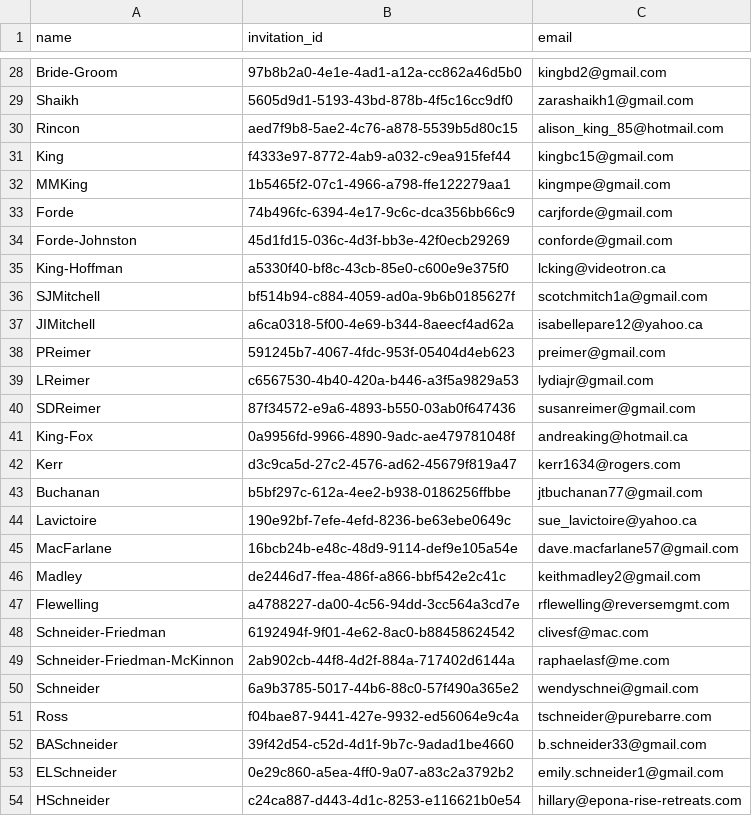
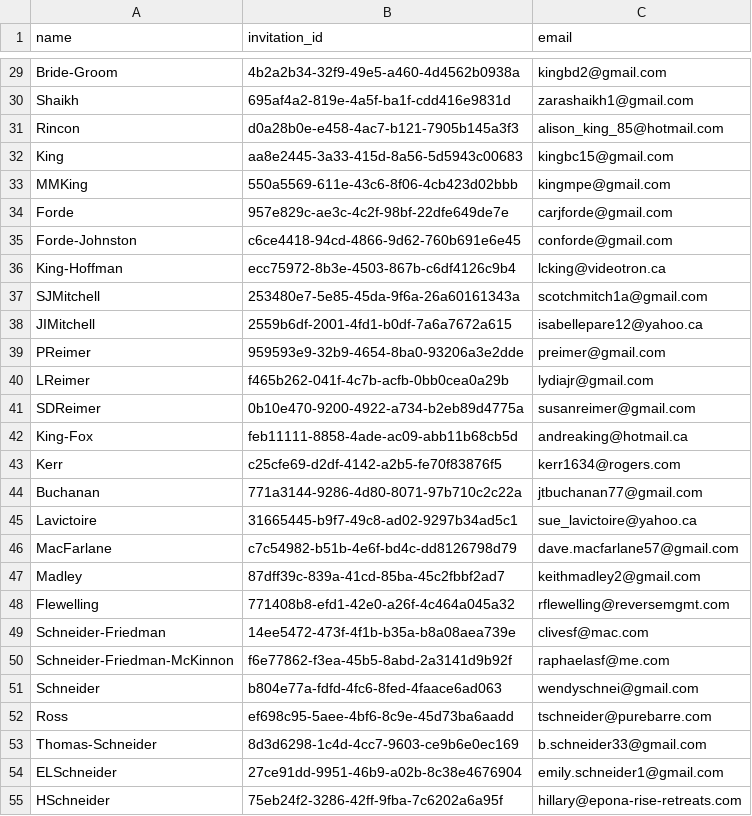
Before and after one commit to kingbd2/AbiBrianWeddingApp, a CSV file: data/party_data.csv, drawn as a sheet; only a part is shown, gaps mark what is left out; addresses are those after the commit; the diff covers the shown part only; the diff names each change by its address in the sheet, - before the commit and + after, or states it on an @@ line.

```diff
--- a/data/party_data.csv
+++ b/data/party_data.csv
-B29 (invitation_id): 97b8b2a0-4e1e-4ad1-a12a-cc862a46d5b0
+B29 (invitation_id): 4b2a2b34-32f9-49e5-a460-4d4562b0938a
-B30 (invitation_id): 5605d9d1-5193-43bd-878b-4f5c16cc9df0
+B30 (invitation_id): 695af4a2-819e-4a5f-ba1f-cdd416e9831d
-B31 (invitation_id): aed7f9b8-5ae2-4c76-a878-5539b5d80c15
+B31 (invitation_id): d0a28b0e-e458-4ac7-b121-7905b145a3f3
-B32 (invitation_id): f4333e97-8772-4ab9-a032-c9ea915fef44
+B32 (invitation_id): aa8e2445-3a33-415d-8a56-5d5943c00683
-B33 (invitation_id): 1b5465f2-07c1-4966-a798-ffe122279aa1
+B33 (invitation_id): 550a5569-611e-43c6-8f06-4cb423d02bbb
-B34 (invitation_id): 74b496fc-6394-4e17-9c6c-dca356bb66c9
+B34 (invitation_id): 957e829c-ae3c-4c2f-98bf-22dfe649de7e
-B35 (invitation_id): 45d1fd15-036c-4d3f-bb3e-42f0ecb29269
+B35 (invitation_id): c6ce4418-94cd-4866-9d62-760b691e6e45
-B36 (invitation_id): a5330f40-bf8c-43cb-85e0-c600e9e375f0
+B36 (invitation_id): ecc75972-8b3e-4503-867b-c6df4126c9b4
-B37 (invitation_id): bf514b94-c884-4059-ad0a-9b6b0185627f
+B37 (invitation_id): 253480e7-5e85-45da-9f6a-26a60161343a
-B38 (invitation_id): a6ca0318-5f00-4e69-b344-8aeecf4ad62a
+B38 (invitation_id): 2559b6df-2001-4fd1-b0df-7a6a7672a615
-B39 (invitation_id): 591245b7-4067-4fdc-953f-05404d4eb623
+B39 (invitation_id): 959593e9-32b9-4654-8ba0-93206a3e2dde
-B40 (invitation_id): c6567530-4b40-420a-b446-a3f5a9829a53
+B40 (invitation_id): f465b262-041f-4c7b-acfb-0bb0cea0a29b
-B41 (invitation_id): 87f34572-e9a6-4893-b550-03ab0f647436
+B41 (invitation_id): 0b10e470-9200-4922-a734-b2eb89d4775a
-B42 (invitation_id): 0a9956fd-9966-4890-9adc-ae479781048f
+B42 (invitation_id): feb11111-8858-4ade-ac09-abb11b68cb5d
-B43 (invitation_id): d3c9ca5d-27c2-4576-ad62-45679f819a47
+B43 (invitation_id): c25cfe69-d2df-4142-a2b5-fe70f83876f5
-B44 (invitation_id): b5bf297c-612a-4ee2-b938-0186256ffbbe
+B44 (invitation_id): 771a3144-9286-4d80-8071-97b710c2c22a
-B45 (invitation_id): 190e92bf-7efe-4efd-8236-be63ebe0649c
+B45 (invitation_id): 31665445-b9f7-49c8-ad02-9297b34ad5c1
-B46 (invitation_id): 16bcb24b-e48c-48d9-9114-def9e105a54e
+B46 (invitation_id): c7c54982-b51b-4e6f-bd4c-dd8126798d79
-B47 (invitation_id): de2446d7-ffea-486f-a866-bbf542e2c41c
+B47 (invitation_id): 87dff39c-839a-41cd-85ba-45c2fbbf2ad7
-B48 (invitation_id): a4788227-da00-4c56-94dd-3cc564a3cd7e
+B48 (invitation_id): 771408b8-efd1-42e0-a26f-4c464a045a32
-B49 (invitation_id): 6192494f-9f01-4e62-8ac0-b88458624542
+B49 (invitation_id): 14ee5472-473f-4f1b-b35a-b8a08aea739e
-B50 (invitation_id): 2ab902cb-44f8-4d2f-884a-717402d6144a
+B50 (invitation_id): f6e77862-f3ea-45b5-8abd-2a3141d9b92f
-B51 (invitation_id): 6a9b3785-5017-44b6-88c0-57f490a365e2
+B51 (invitation_id): b804e77a-fdfd-4fc6-8fed-4faace6ad063
-B52 (invitation_id): f04bae87-9441-427e-9932-ed56064e9c4a
+B52 (invitation_id): ef698c95-5aee-4bf6-8c9e-45d73ba6aadd
-A53 (name): BASchneider
+A53 (name): Thomas-Schneider
-B53 (invitation_id): 39f42d54-c52d-4d1f-9b7c-9adad1be4660
+B53 (invitation_id): 8d3d6298-1c4d-4cc7-9603-ce9b6e0ec169
-B54 (invitation_id): 0e29c860-a5ea-4ff0-9a07-a83c2a3792b2
+B54 (invitation_id): 27ce91dd-9951-46b9-a02b-8c38e4676904
-B55 (invitation_id): c24ca887-d443-4d1c-8253-e116621b0e54
+B55 (invitation_id): 75eb24f2-3286-42ff-9fba-7c6202a6a95f
```
Also changed, not shown: 6 added rows, 5 removed rows and 67 edited cells elsewhere in this file, data/guest_data.csv, 7 other files.
